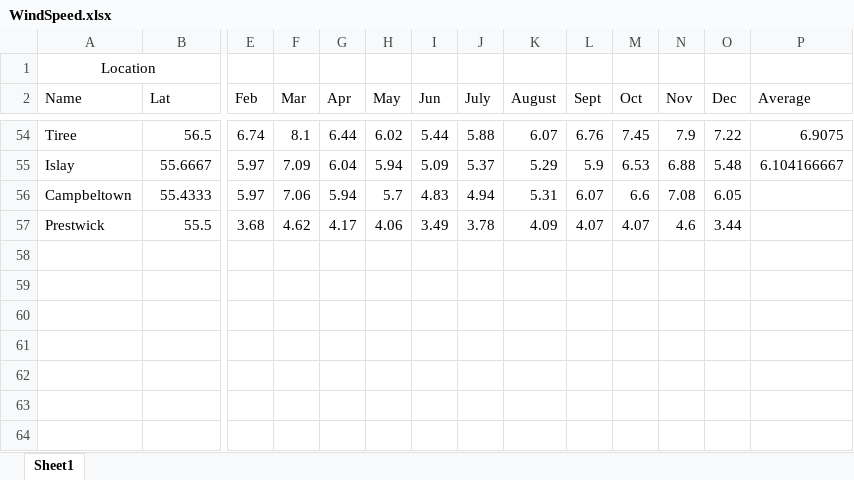
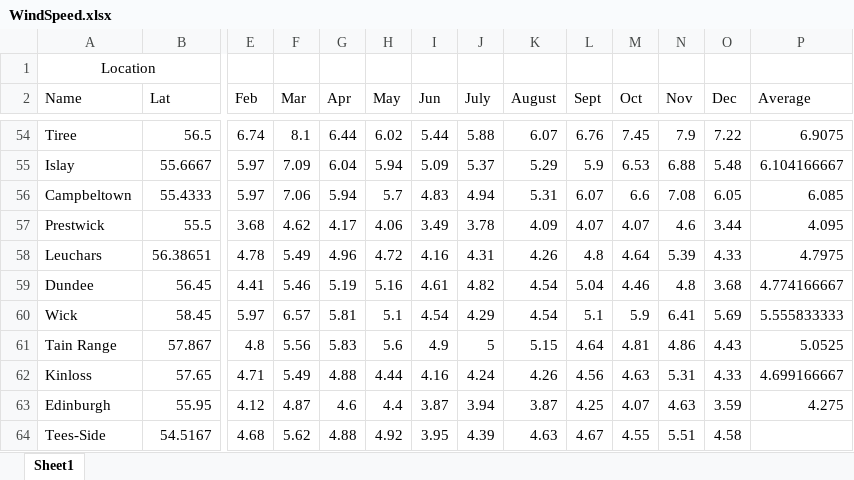
Before and after one commit to lun3x/EcoOptimiser, an Excel workbook: WindSpeed.xlsx, sheet Sheet1, drawn as a sheet; only a part is shown, gaps mark what is left out; values as stored, in another font and other column widths than the file's, no borders; conditional formats not drawn; rows hold the shown columns only; the diff names each change by its address in the sheet, - before the commit and + after, or states it on an @@ line.

Commit message:
Added more wind data

```diff
--- a/WindSpeed.xlsx (sheet Sheet1)
+++ b/WindSpeed.xlsx (sheet Sheet1)
-P56 (Average): (empty)
+P56 (Average): 6.085
-P57 (Average): (empty)
+P57 (Average): 4.095
+row 58: Leuchars | 56.38651 | 4.78 | 5.49 | 4.96 | 4.72 | 4.16 | 4.31 | 4.26 | 4.8 | 4.64 | 5.39 | 4.33 | 4.7975
+row 59: Dundee | 56.45 | 4.41 | 5.46 | 5.19 | 5.16 | 4.61 | 4.82 | 4.54 | 5.04 | 4.46 | 4.8 | 3.68 | 4.774166667
+row 60: Wick | 58.45 | 5.97 | 6.57 | 5.81 | 5.1 | 4.54 | 4.29 | 4.54 | 5.1 | 5.9 | 6.41 | 5.69 | 5.555833333
+row 61: Tain Range | 57.867 | 4.8 | 5.56 | 5.83 | 5.6 | 4.9 | 5 | 5.15 | 4.64 | 4.81 | 4.86 | 4.43 | 5.0525
+row 62: Kinloss | 57.65 | 4.71 | 5.49 | 4.88 | 4.44 | 4.16 | 4.24 | 4.26 | 4.56 | 4.63 | 5.31 | 4.33 | 4.699166667
+row 63: Edinburgh | 55.95 | 4.12 | 4.87 | 4.6 | 4.4 | 3.87 | 3.94 | 3.87 | 4.25 | 4.07 | 4.63 | 3.59 | 4.275
+row 64: Tees-Side | 54.5167 | 4.68 | 5.62 | 4.88 | 4.92 | 3.95 | 4.39 | 4.63 | 4.67 | 4.55 | 5.51 | 4.58
```
